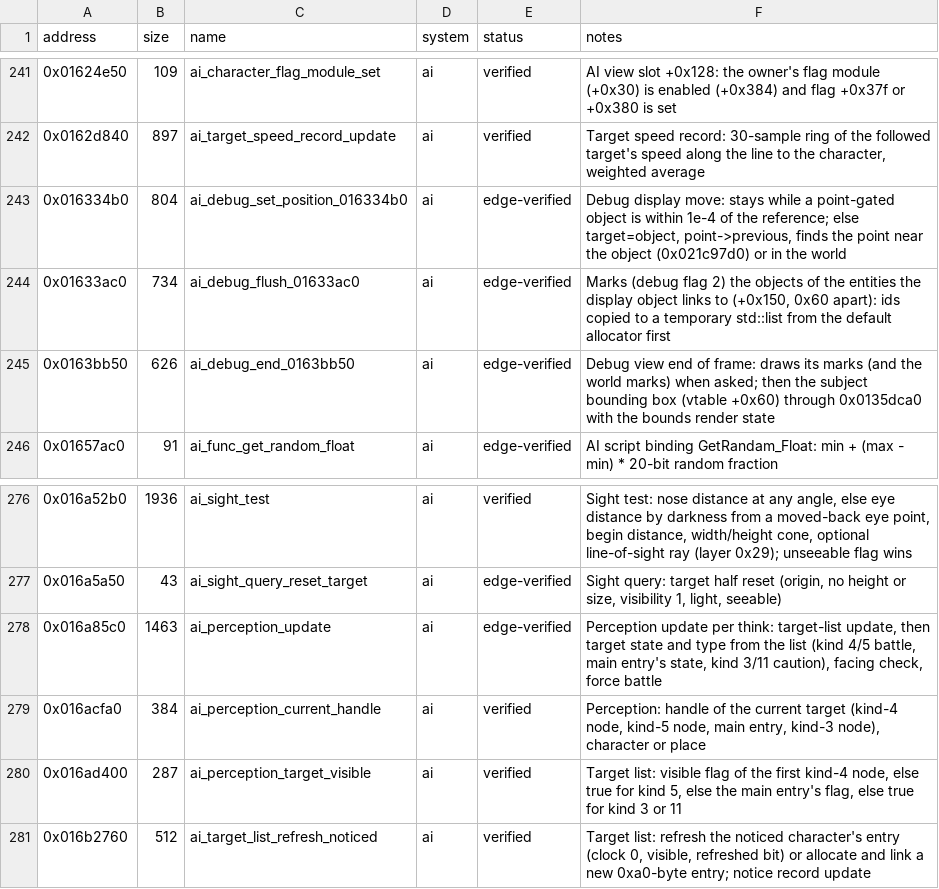
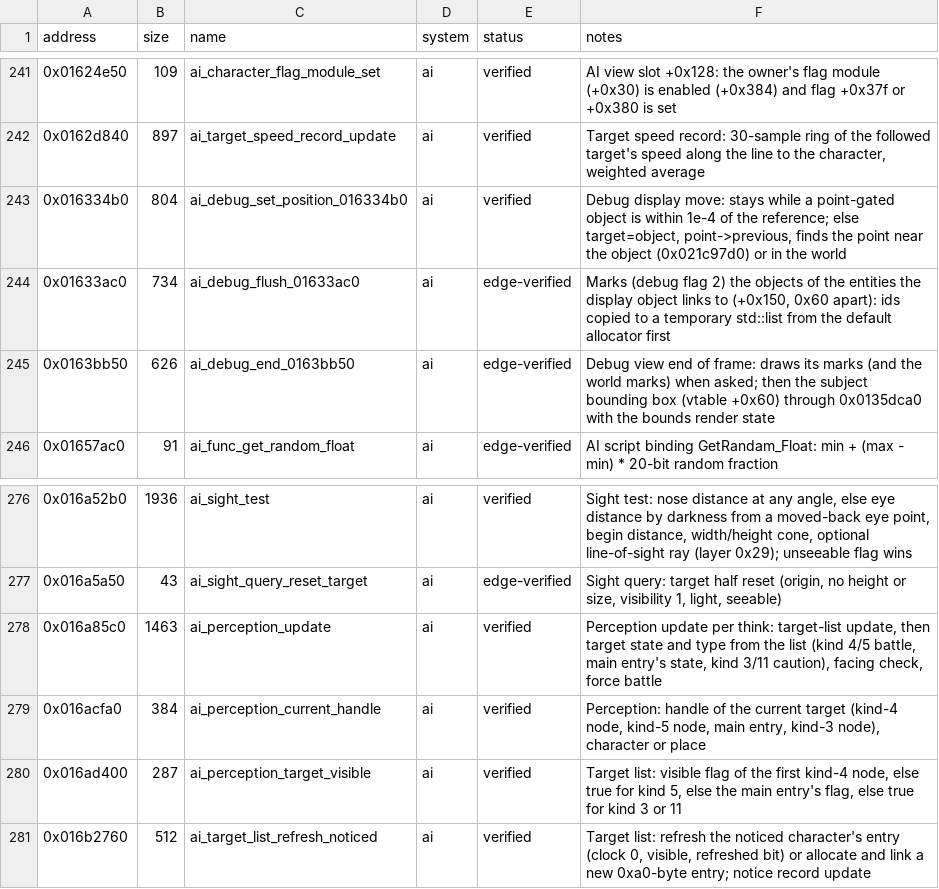
Before and after one commit to evill33t/Paleblood, a CSV file: symbols/functions.csv, drawn as a sheet; only a part is shown, gaps mark what is left out.

```diff
--- a/symbols/functions.csv
+++ b/symbols/functions.csv
@@ -242,3 +242,3 @@ address,size,name,system,status,notes
 0x0162d840,897,ai_target_speed_record_update,ai,verified,"Target speed record: 30-sample ring of the followed target's speed along the line to the character, weighted average"
-0x016334b0,804,ai_debug_set_position_016334b0,ai,edge-verified,"Debug display move: stays while a point-gated object is within 1e-4 of the reference; else target=object, point->previous, finds the point near the object (0x021c97d0) or in the world"
+0x016334b0,804,ai_debug_set_position_016334b0,ai,verified,"Debug display move: stays while a point-gated object is within 1e-4 of the reference; else target=object, point->previous, finds the point near the object (0x021c97d0) or in the world"
 0x01633ac0,734,ai_debug_flush_01633ac0,ai,edge-verified,"Marks (debug flag 2) the objects of the entities the display object links to (+0x150, 0x60 apart): ids copied to a temporary std::list from the default allocator first"
@@ -277,3 +277,3 @@ address,size,name,system,status,notes
 0x016a5a50,43,ai_sight_query_reset_target,ai,edge-verified,"Sight query: target half reset (origin, no height or size, visibility 1, light, seeable)"
-0x016a85c0,1463,ai_perception_update,ai,edge-verified,"Perception update per think: target-list update, then target state and type from the list (kind 4/5 battle, main entry's state, kind 3/11 caution), facing check, force battle"
+0x016a85c0,1463,ai_perception_update,ai,verified,"Perception update per think: target-list update, then target state and type from the list (kind 4/5 battle, main entry's state, kind 3/11 caution), facing check, force battle"
 0x016acfa0,384,ai_perception_current_handle,ai,verified,"Perception: handle of the current target (kind-4 node, kind-5 node, main entry, kind-3 node), character or place"
```
Also changed, not shown: symbols/verification.csv, 3 other files.
